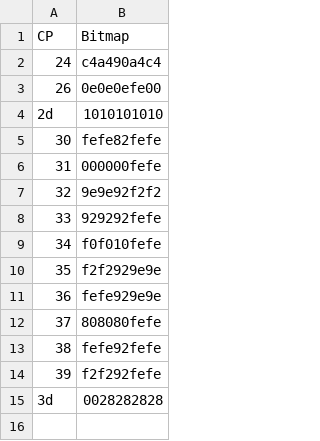
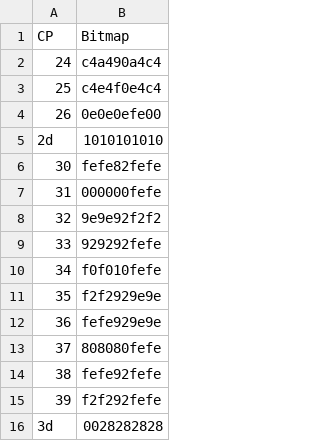
Before and after one commit to ltgcgo/octavia, a TSV file: data/bitmaps/xg/qySqr.tsv, drawn as a sheet; the diff names each change by its address in the sheet, - before the commit and + after, or states it on an @@ line.

Commit message:
Tiny bitmap fix.

```diff
--- a/data/bitmaps/xg/qySqr.tsv
+++ b/data/bitmaps/xg/qySqr.tsv
+row 3: 25 | c4e4f0e4c4
```
Also changed, not shown: 1 other file.
